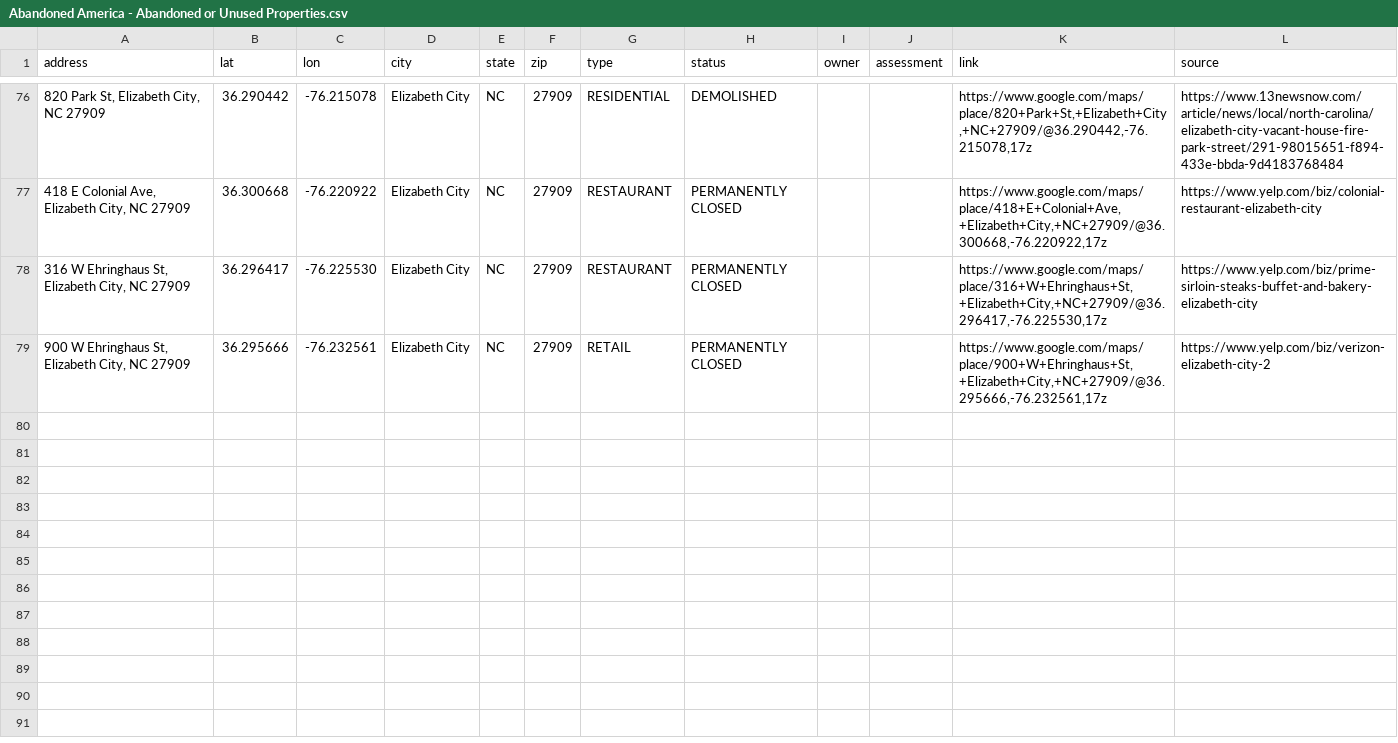
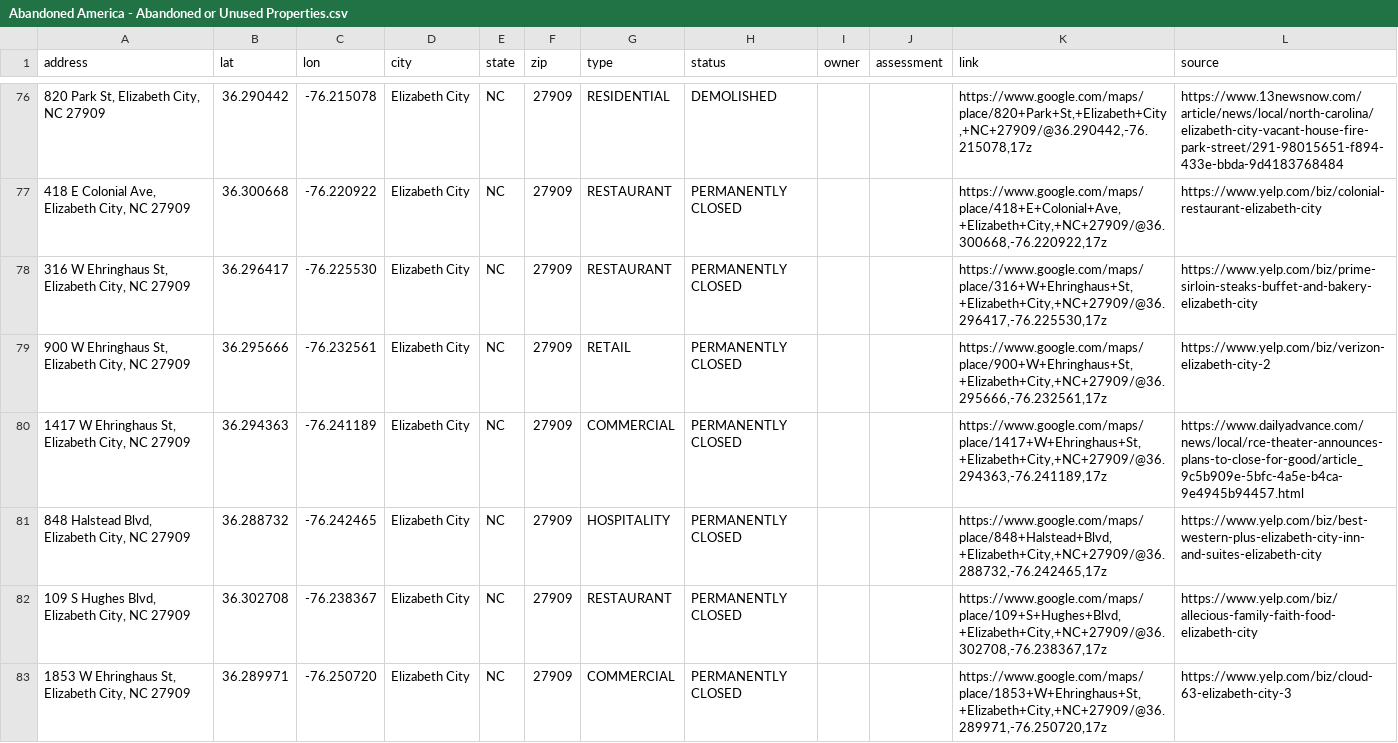
Before and after one commit to coldapache/AbandonedAmerica, a CSV file: Abandoned America - Abandoned or Unused Properties.csv, drawn as a sheet; only a part is shown, gaps mark what is left out.

```diff
--- a/Abandoned America - Abandoned or Unused Properties.csv
+++ b/Abandoned America - Abandoned or Unused Properties.csv
@@ -79 +79,5 @@ address,lat,lon,city,state,zip,type,status,owner,assessment,link,source
 "900 W Ehringhaus St, Elizabeth City, NC 27909",36.295666,-76.232561,Elizabeth City,NC,27909,RETAIL,PERMANENTLY CLOSED,,,"https://www.google.com/maps/place/900+W+Ehringhaus+St,+Elizabeth+City,+NC+27909/@36.295666,-76.232561,17z",https://www.yelp.com/biz/verizon-elizabeth-city-2
+"1417 W Ehringhaus St, Elizabeth City, NC 27909",36.294363,-76.241189,Elizabeth City,NC,27909,COMMERCIAL,PERMANENTLY CLOSED,,,"https://www.google.com/maps/place/1417+W+Ehringhaus+St,+Elizabeth+City,+NC+27909/@36.294363,-76.241189,17z",https://www.dailyadvance.com/news/local/rce-theater-announces-plans-to-close-for-good/article_9c5b909e-5bfc-4a5e-b4ca-9e4945b94457.html
+"848 Halstead Blvd, Elizabeth City, NC 27909",36.288732,-76.242465,Elizabeth City,NC,27909,HOSPITALITY,PERMANENTLY CLOSED,,,"https://www.google.com/maps/place/848+Halstead+Blvd,+Elizabeth+City,+NC+27909/@36.288732,-76.242465,17z",https://www.yelp.com/biz/best-western-plus-elizabeth-city-inn-and-suites-elizabeth-city
+"109 S Hughes Blvd, Elizabeth City, NC 27909",36.302708,-76.238367,Elizabeth City,NC,27909,RESTAURANT,PERMANENTLY CLOSED,,,"https://www.google.com/maps/place/109+S+Hughes+Blvd,+Elizabeth+City,+NC+27909/@36.302708,-76.238367,17z",https://www.yelp.com/biz/allecious-family-faith-food-elizabeth-city
+"1853 W Ehringhaus St, Elizabeth City, NC 27909",36.289971,-76.250720,Elizabeth City,NC,27909,COMMERCIAL,PERMANENTLY CLOSED,,,"https://www.google.com/maps/place/1853+W+Ehringhaus+St,+Elizabeth+City,+NC+27909/@36.289971,-76.250720,17z",https://www.yelp.com/biz/cloud-63-elizabeth-city-3
```
